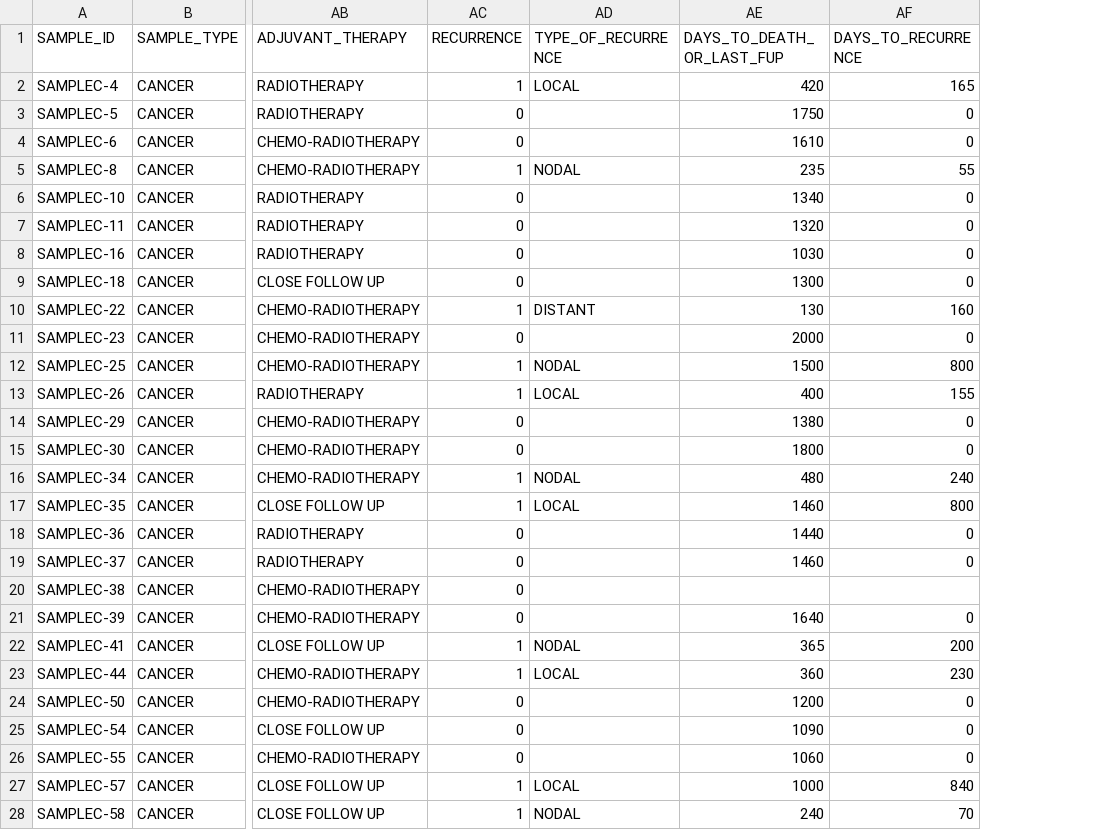
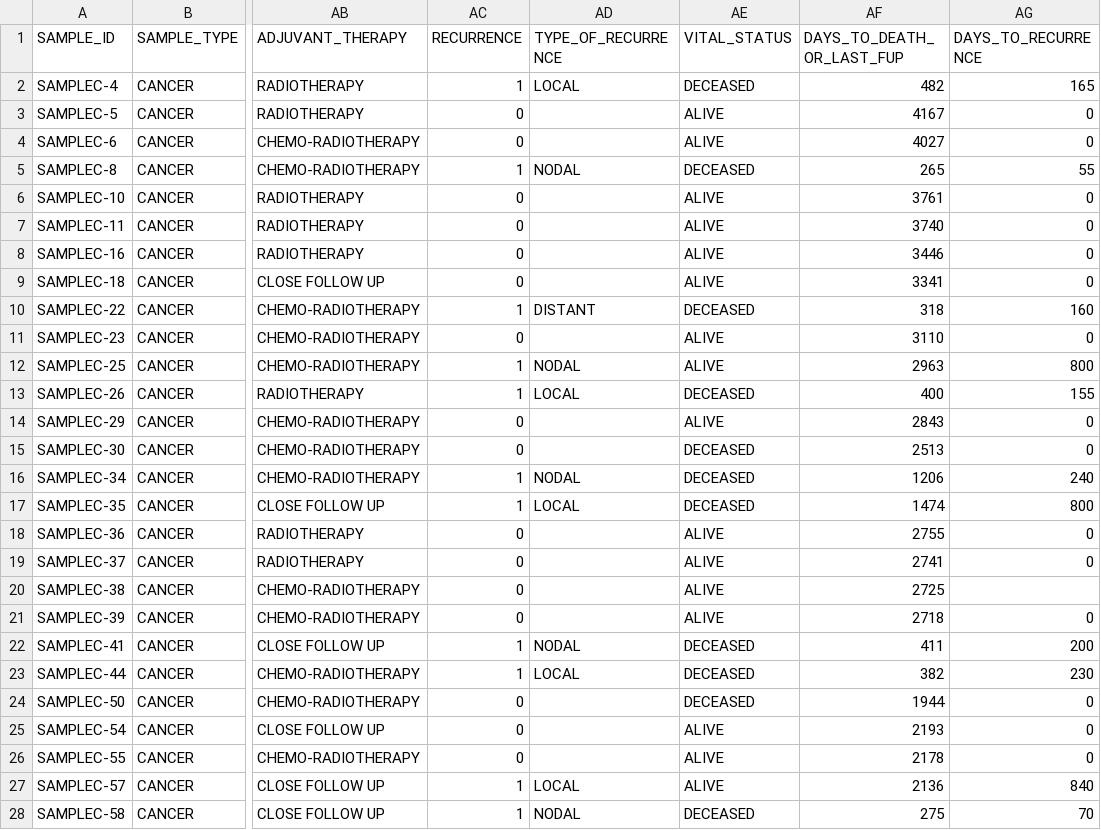
Before and after one commit to sionaris/tscc_recurrence, a CSV file: clinchar.csv, drawn as a sheet; only a part is shown, gaps mark what is left out; addresses are those after the commit; the diff covers the shown part only; the diff names each change by its address in the sheet, - before the commit and + after, or states it on an @@ line.

```diff
--- a/clinchar.csv
+++ b/clinchar.csv
+column AE (VITAL_STATUS), rows 2-28: DECEASED | ALIVE | ALIVE | DECEASED | ALIVE | ALIVE | ALIVE | ALIVE | DECEASED | ALIVE | ALIVE | DECEASED | ALIVE | DECEASED | DECEASED | DECEASED | ALIVE | ALIVE | ALIVE | ALIVE | DECEASED | DECEASED | DECEASED | ALIVE | ALIVE | ALIVE | DECEASED
-AF2 (DAYS_TO_DEATH_OR_LAST_FUP): 420
+AF2 (DAYS_TO_DEATH_OR_LAST_FUP): 482
-AF3 (DAYS_TO_DEATH_OR_LAST_FUP): 1750
+AF3 (DAYS_TO_DEATH_OR_LAST_FUP): 4167
-AF4 (DAYS_TO_DEATH_OR_LAST_FUP): 1610
+AF4 (DAYS_TO_DEATH_OR_LAST_FUP): 4027
-AF5 (DAYS_TO_DEATH_OR_LAST_FUP): 235
+AF5 (DAYS_TO_DEATH_OR_LAST_FUP): 265
-AF6 (DAYS_TO_DEATH_OR_LAST_FUP): 1340
+AF6 (DAYS_TO_DEATH_OR_LAST_FUP): 3761
-AF7 (DAYS_TO_DEATH_OR_LAST_FUP): 1320
+AF7 (DAYS_TO_DEATH_OR_LAST_FUP): 3740
-AF8 (DAYS_TO_DEATH_OR_LAST_FUP): 1030
+AF8 (DAYS_TO_DEATH_OR_LAST_FUP): 3446
-AF9 (DAYS_TO_DEATH_OR_LAST_FUP): 1300
+AF9 (DAYS_TO_DEATH_OR_LAST_FUP): 3341
-AF10 (DAYS_TO_DEATH_OR_LAST_FUP): 130
+AF10 (DAYS_TO_DEATH_OR_LAST_FUP): 318
-AF11 (DAYS_TO_DEATH_OR_LAST_FUP): 2000
+AF11 (DAYS_TO_DEATH_OR_LAST_FUP): 3110
-AF12 (DAYS_TO_DEATH_OR_LAST_FUP): 1500
+AF12 (DAYS_TO_DEATH_OR_LAST_FUP): 2963
-AF14 (DAYS_TO_DEATH_OR_LAST_FUP): 1380
+AF14 (DAYS_TO_DEATH_OR_LAST_FUP): 2843
-AF15 (DAYS_TO_DEATH_OR_LAST_FUP): 1800
+AF15 (DAYS_TO_DEATH_OR_LAST_FUP): 2513
-AF16 (DAYS_TO_DEATH_OR_LAST_FUP): 480
+AF16 (DAYS_TO_DEATH_OR_LAST_FUP): 1206
-AF17 (DAYS_TO_DEATH_OR_LAST_FUP): 1460
+AF17 (DAYS_TO_DEATH_OR_LAST_FUP): 1474
-AF18 (DAYS_TO_DEATH_OR_LAST_FUP): 1440
+AF18 (DAYS_TO_DEATH_OR_LAST_FUP): 2755
-AF19 (DAYS_TO_DEATH_OR_LAST_FUP): 1460
+AF19 (DAYS_TO_DEATH_OR_LAST_FUP): 2741
-AF20 (DAYS_TO_DEATH_OR_LAST_FUP): (empty)
+AF20 (DAYS_TO_DEATH_OR_LAST_FUP): 2725
-AF21 (DAYS_TO_DEATH_OR_LAST_FUP): 1640
+AF21 (DAYS_TO_DEATH_OR_LAST_FUP): 2718
-AF22 (DAYS_TO_DEATH_OR_LAST_FUP): 365
+AF22 (DAYS_TO_DEATH_OR_LAST_FUP): 411
-AF23 (DAYS_TO_DEATH_OR_LAST_FUP): 360
+AF23 (DAYS_TO_DEATH_OR_LAST_FUP): 382
-AF24 (DAYS_TO_DEATH_OR_LAST_FUP): 1200
+AF24 (DAYS_TO_DEATH_OR_LAST_FUP): 1944
-AF25 (DAYS_TO_DEATH_OR_LAST_FUP): 1090
+AF25 (DAYS_TO_DEATH_OR_LAST_FUP): 2193
-AF26 (DAYS_TO_DEATH_OR_LAST_FUP): 1060
+AF26 (DAYS_TO_DEATH_OR_LAST_FUP): 2178
-AF27 (DAYS_TO_DEATH_OR_LAST_FUP): 1000
+AF27 (DAYS_TO_DEATH_OR_LAST_FUP): 2136
-AF28 (DAYS_TO_DEATH_OR_LAST_FUP): 240
+AF28 (DAYS_TO_DEATH_OR_LAST_FUP): 275
```
Also changed, not shown: 10 edited cells elsewhere in this file, Tables/Table1_clinicopathological_characteristics.csv, 5 other files.
